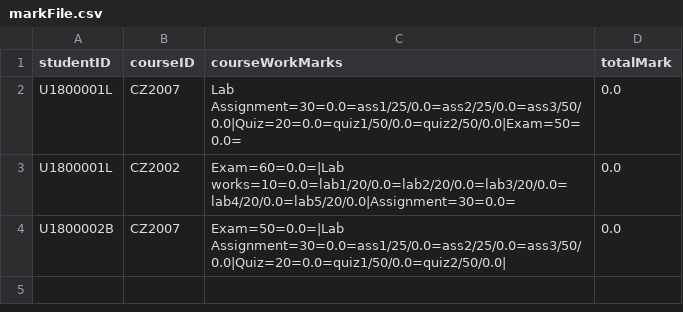
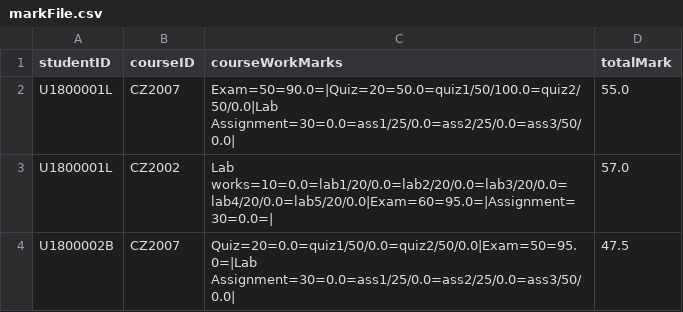
Before and after one commit to ERICCYS/CZ2002-SCRAME-Application, a CSV file: CZ2002-SCRAME-Application/data/markFile.csv, drawn as a sheet.

Commit message:
Update enter course work mark (Test Accepted)

```diff
--- a/CZ2002-SCRAME-Application/data/markFile.csv
+++ b/CZ2002-SCRAME-Application/data/markFile.csv
@@ -1,4 +1,4 @@
 studentID,courseID,courseWorkMarks,totalMark
-U1800001L,CZ2007,Lab Assignment=30=0.0=ass1/25/0.0=ass2/25/0.0=ass3/50/0.0|Quiz=20=0.0=quiz1/50/0.0=quiz2/50/0.0|Exam=50=0.0=,0.0
-U1800001L,CZ2002,Exam=60=0.0=|Lab works=10=0.0=lab1/20/0.0=lab2/20/0.0=lab3/20/0.0=lab4/20/0.0=lab5/20/0.0|Assignment=30=0.0=,0.0
-U1800002B,CZ2007,Exam=50=0.0=|Lab Assignment=30=0.0=ass1/25/0.0=ass2/25/0.0=ass3/50/0.0|Quiz=20=0.0=quiz1/50/0.0=quiz2/50/0.0|,0.0
+U1800001L,CZ2007,Exam=50=90.0=|Quiz=20=50.0=quiz1/50/100.0=quiz2/50/0.0|Lab Assignment=30=0.0=ass1/25/0.0=ass2/25/0.0=ass3/50/0.0|,55.0
+U1800001L,CZ2002,Lab works=10=0.0=lab1/20/0.0=lab2/20/0.0=lab3/20/0.0=lab4/20/0.0=lab5/20/0.0|Exam=60=95.0=|Assignment=30=0.0=|,57.0
+U1800002B,CZ2007,Quiz=20=0.0=quiz1/50/0.0=quiz2/50/0.0|Exam=50=95.0=|Lab Assignment=30=0.0=ass1/25/0.0=ass2/25/0.0=ass3/50/0.0|,47.5
```
Also changed, not shown: 2 other files.
